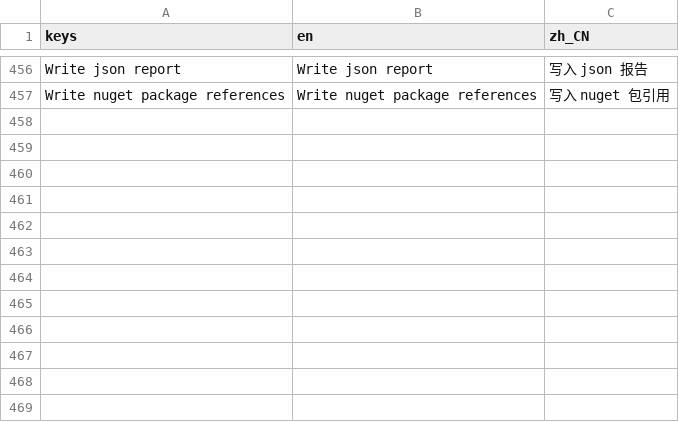
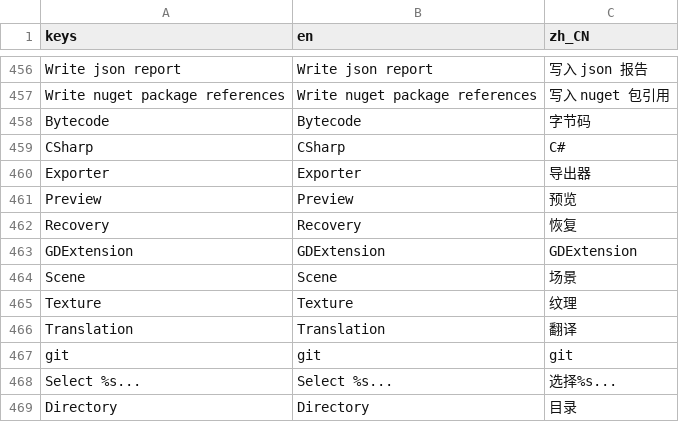
Before and after one commit to fvgfgtxdeujv/gdsdecomp, a CSV file: standalone/translations/gdre_strings.csv, drawn as a sheet; only a part is shown, gaps mark what is left out; the diff names each change by its address in the sheet, - before the commit and + after, or states it on an @@ line.

Commit message:
i18n: translate settings dialog section headers and dynamic labels
gdre_config_dialog.gd builds the Settings UI at runtime: section labels
("Exporter Settings"), subsection labels, foldable subsubsection titles,
and file-picker button texts were all raw strings. Wrap them with tr()
(sections/subsections keys are the path segments from GDREConfig full
names, e.g. "Bytecode", "CSharp", "Exporter/Scene"). Add zh_CN for the
10 section/subsection names plus "Select %s...", "File", "Directory".

```diff
--- a/standalone/translations/gdre_strings.csv
+++ b/standalone/translations/gdre_strings.csv
+row 458: Bytecode | Bytecode | 字节码
+row 459: CSharp | CSharp | C#
+row 460: Exporter | Exporter | 导出器
+row 461: Preview | Preview | 预览
+row 462: Recovery | Recovery | 恢复
+row 463: GDExtension | GDExtension | GDExtension
+row 464: Scene | Scene | 场景
+row 465: Texture | Texture | 纹理
+row 466: Translation | Translation | 翻译
+row 467: git | git | git
+row 468: Select %s... | Select %s... | 选择%s...
+row 469: Directory | Directory | 目录
```
Also changed, not shown: 1 other file.
